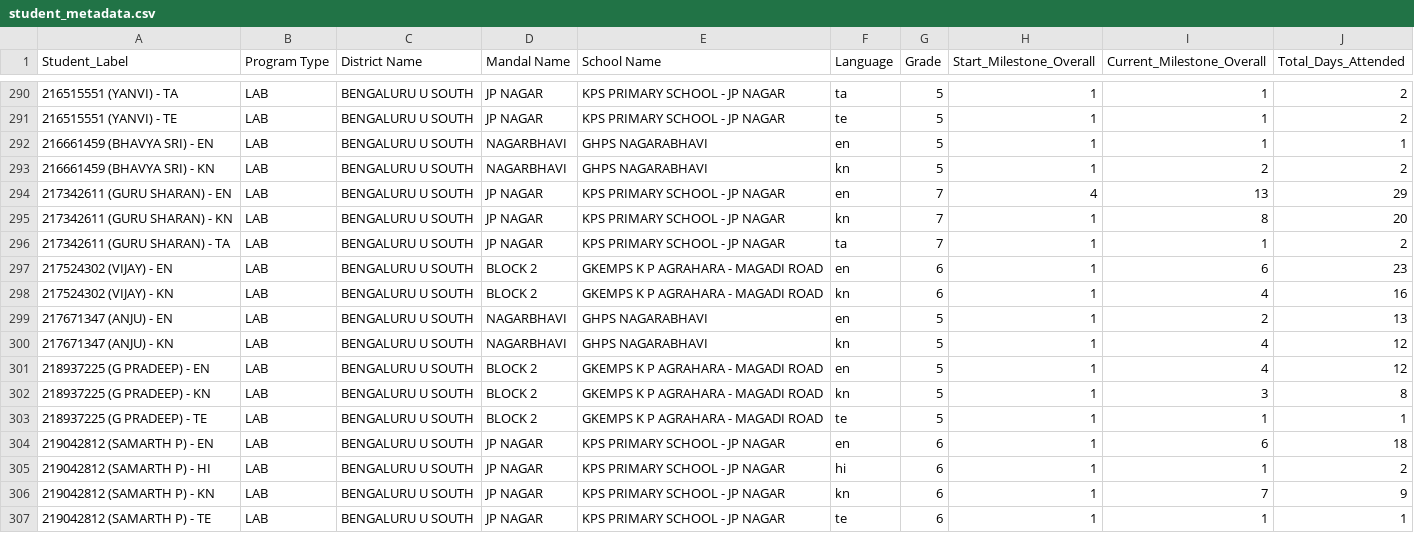
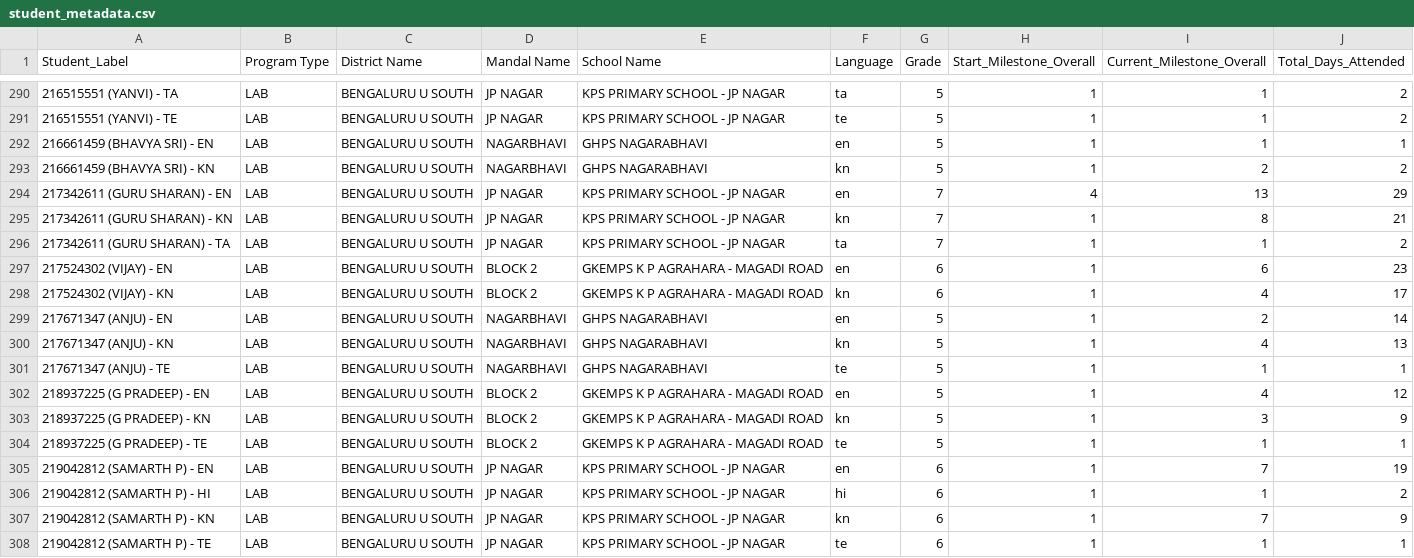
Before and after one commit to abhineetsingh10/internal-dashboard, a CSV file: student_metadata.csv, drawn as a sheet; only a part is shown, gaps mark what is left out; the diff covers the shown part only.

```diff
--- a/student_metadata.csv
+++ b/student_metadata.csv
@@ -294,12 +294,13 @@ Student_Label,Program Type,District Name,Mandal Name,School Name,Language,Grade,
 217342611 (GURU SHARAN) - EN,LAB,BENGALURU U SOUTH,JP NAGAR,KPS PRIMARY SCHOOL - JP NAGAR,en,7,4,13,29
-217342611 (GURU SHARAN) - KN,LAB,BENGALURU U SOUTH,JP NAGAR,KPS PRIMARY SCHOOL - JP NAGAR,kn,7,1,8,20
+217342611 (GURU SHARAN) - KN,LAB,BENGALURU U SOUTH,JP NAGAR,KPS PRIMARY SCHOOL - JP NAGAR,kn,7,1,8,21
 217342611 (GURU SHARAN) - TA,LAB,BENGALURU U SOUTH,JP NAGAR,KPS PRIMARY SCHOOL - JP NAGAR,ta,7,1,1,2
 217524302 (VIJAY) - EN,LAB,BENGALURU U SOUTH,BLOCK 2,GKEMPS K P AGRAHARA - MAGADI ROAD,en,6,1,6,23
-217524302 (VIJAY) - KN,LAB,BENGALURU U SOUTH,BLOCK 2,GKEMPS K P AGRAHARA - MAGADI ROAD,kn,6,1,4,16
-217671347 (ANJU) - EN,LAB,BENGALURU U SOUTH,NAGARBHAVI,GHPS NAGARABHAVI,en,5,1,2,13
-217671347 (ANJU) - KN,LAB,BENGALURU U SOUTH,NAGARBHAVI,GHPS NAGARABHAVI,kn,5,1,4,12
+217524302 (VIJAY) - KN,LAB,BENGALURU U SOUTH,BLOCK 2,GKEMPS K P AGRAHARA - MAGADI ROAD,kn,6,1,4,17
+217671347 (ANJU) - EN,LAB,BENGALURU U SOUTH,NAGARBHAVI,GHPS NAGARABHAVI,en,5,1,2,14
+217671347 (ANJU) - KN,LAB,BENGALURU U SOUTH,NAGARBHAVI,GHPS NAGARABHAVI,kn,5,1,4,13
+217671347 (ANJU) - TE,LAB,BENGALURU U SOUTH,NAGARBHAVI,GHPS NAGARABHAVI,te,5,1,1,1
 218937225 (G PRADEEP) - EN,LAB,BENGALURU U SOUTH,BLOCK 2,GKEMPS K P AGRAHARA - MAGADI ROAD,en,5,1,4,12
-218937225 (G PRADEEP) - KN,LAB,BENGALURU U SOUTH,BLOCK 2,GKEMPS K P AGRAHARA - MAGADI ROAD,kn,5,1,3,8
+218937225 (G PRADEEP) - KN,LAB,BENGALURU U SOUTH,BLOCK 2,GKEMPS K P AGRAHARA - MAGADI ROAD,kn,5,1,3,9
 218937225 (G PRADEEP) - TE,LAB,BENGALURU U SOUTH,BLOCK 2,GKEMPS K P AGRAHARA - MAGADI ROAD,te,5,1,1,1
-219042812 (SAMARTH P) - EN,LAB,BENGALURU U SOUTH,JP NAGAR,KPS PRIMARY SCHOOL - JP NAGAR,en,6,1,6,18
+219042812 (SAMARTH P) - EN,LAB,BENGALURU U SOUTH,JP NAGAR,KPS PRIMARY SCHOOL - JP NAGAR,en,6,1,7,19
 219042812 (SAMARTH P) - HI,LAB,BENGALURU U SOUTH,JP NAGAR,KPS PRIMARY SCHOOL - JP NAGAR,hi,6,1,1,2
```
Also changed, not shown: 2 added rows and 122 edited cells elsewhere in this file, 2 other files.
